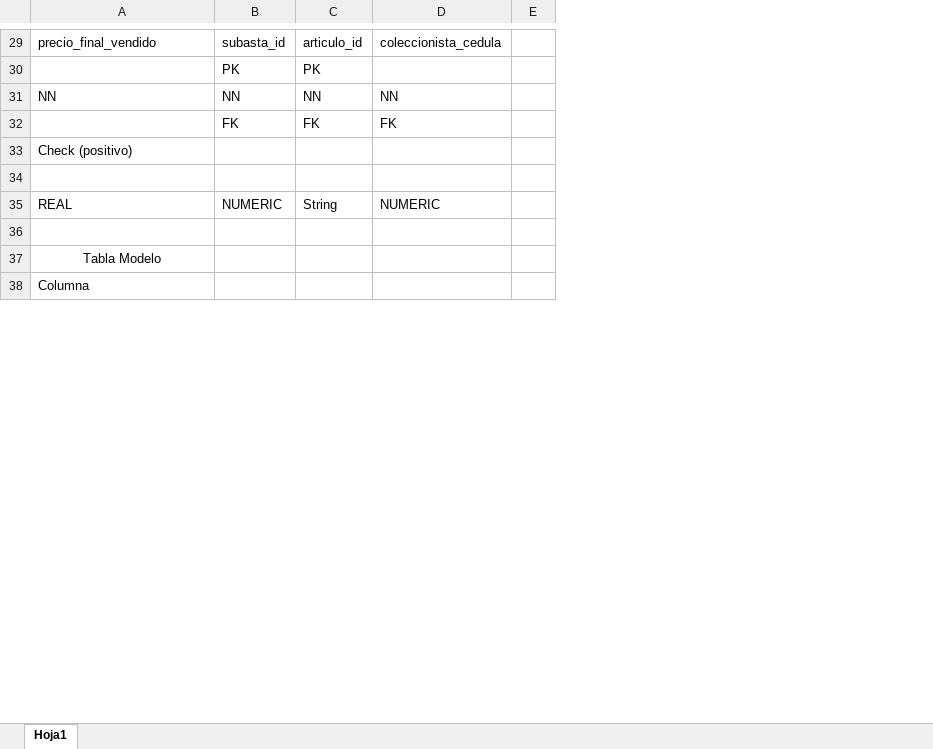
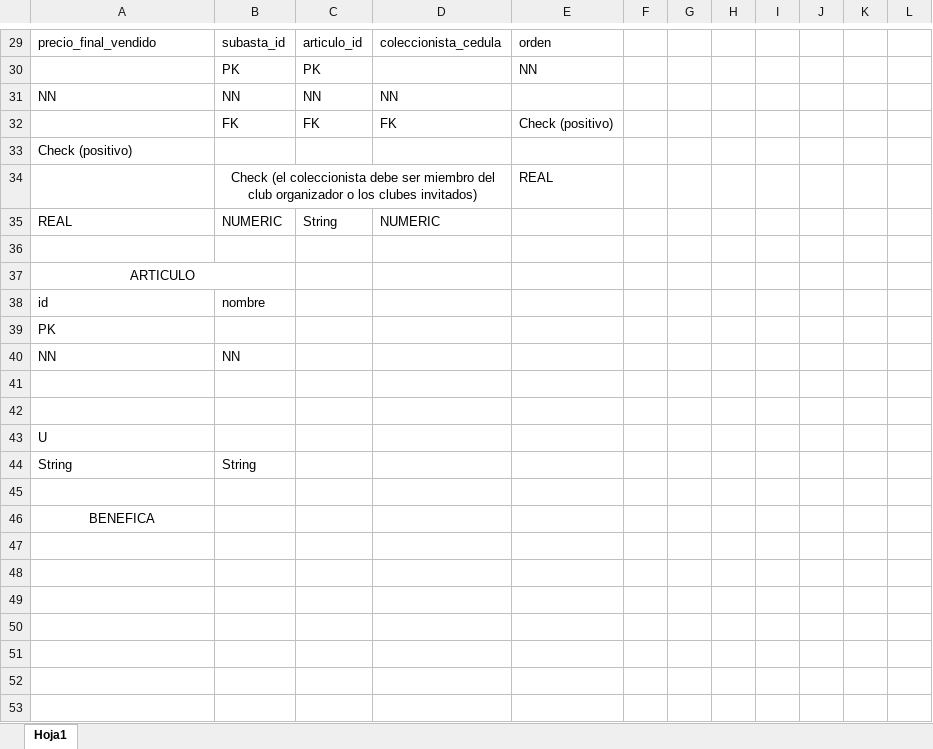
Before and after one commit to abadillo/bases-uno, an Excel workbook: docs/diagramas/ER.xlsx, sheet Hoja1, drawn as a sheet; only a part is shown, gaps mark what is left out; values as stored, in another font and other column widths than the file's, no borders; removed rows and columns are numbered as before the commit, all else as after; the diff covers the shown part only; the diff names each change by its address in the sheet, - before the commit and + after, or states it on an @@ line.

Commit message:
Update ER.xlsx

```diff
--- a/docs/diagramas/ER.xlsx (sheet Hoja1)
+++ b/docs/diagramas/ER.xlsx (sheet Hoja1)
-column C, rows 29-35: articulo_id | PK | NN | FK |  |  | String
+column C, rows 29-35: articulo_id | PK | NN | FK |  |  | String
+column E, rows 29-34: orden | NN |  | Check (positivo) |  | REAL
+column F, empty
+column G, empty
+column H, empty
+column I, empty
+column K, empty
+column L, empty
-row 34: (empty)
+row 34:  | Check (el coleccionista debe ser miembro del club organizador o los clubes invitados) |  |  | REAL
+B34:D34 merged
-A37: Tabla Modelo
+A37: ARTICULO
+A37:B37 merged
+row 38: id | nombre
@@ row 57 moved to row 39: PK @@
+row 40: NN | NN
+row 41: (empty)
+row 42: (empty)
@@ row 61 moved to row 43: U @@
+row 44: String | String
+row 45: (empty)
-A46: Columna
+A46: BENEFICA
-A46 alignment: left
+A46 alignment: center
+row 47: (empty)
+row 48: (empty)
+row 49: (empty)
+row 50: (empty)
+row 51: (empty)
+row 52: (empty)
+row 53: (empty)
```
Also changed, not shown: 146 added rows, 166 removed rows, 14 moved rows, 14 edited cells, cell formats and merged cells elsewhere in this sheet.
